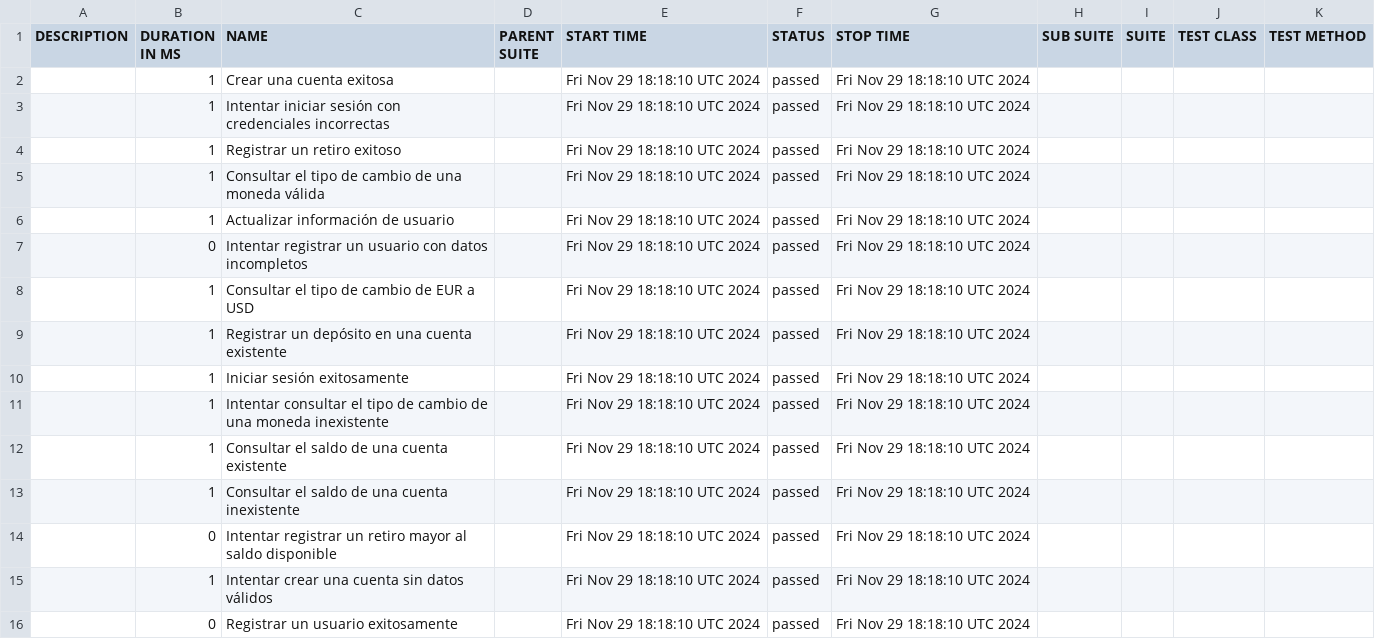
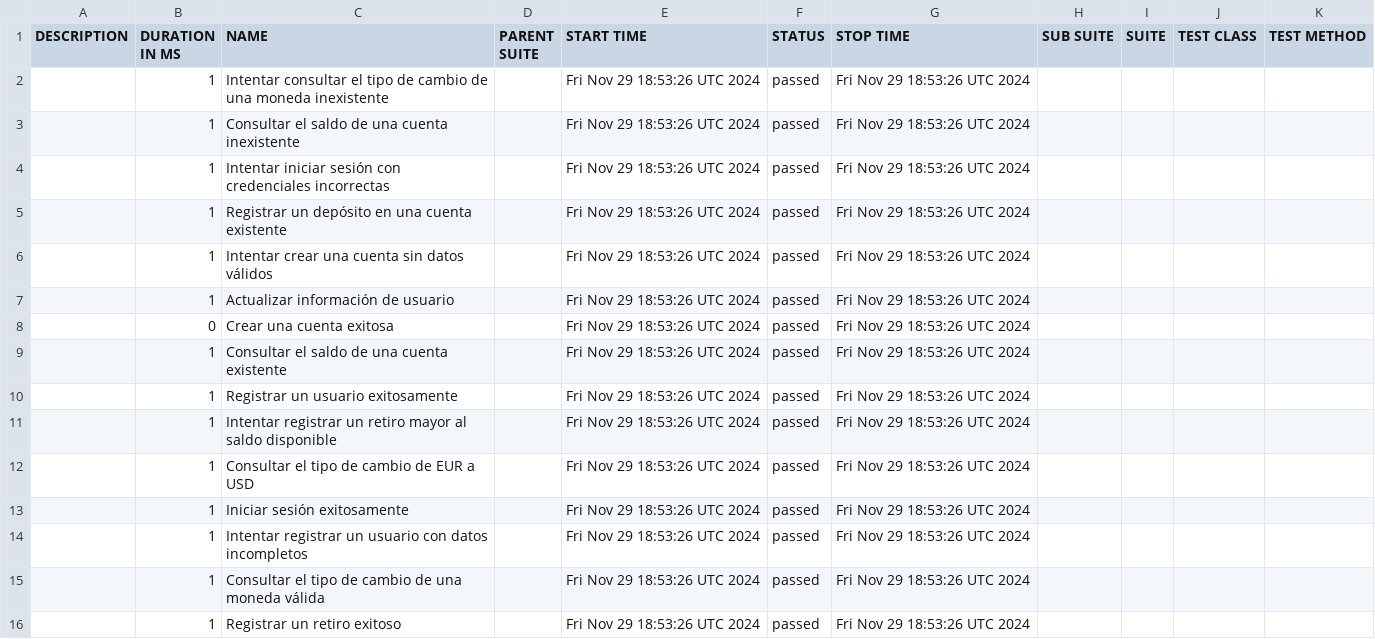
Before and after one commit to UPT-FAING-EPIS/proyecto-si784-2024-ii-u2-chambi_floresq_floresm_leyva, a CSV file: allure-report/data/suites.csv, drawn as a sheet.

```diff
--- a/allure-report/data/suites.csv
+++ b/allure-report/data/suites.csv
@@ -1,16 +1,16 @@
 "DESCRIPTION","DURATION IN MS","NAME","PARENT SUITE","START TIME","STATUS","STOP TIME","SUB SUITE","SUITE","TEST CLASS","TEST METHOD"
-"","1","Crear una cuenta exitosa","","Fri Nov 29 18:18:10 UTC 2024","passed","Fri Nov 29 18:18:10 UTC 2024","","","",""
-"","1","Intentar iniciar sesión con credenciales incorrectas","","Fri Nov 29 18:18:10 UTC 2024","passed","Fri Nov 29 18:18:10 UTC 2024","","","",""
-"","1","Registrar un retiro exitoso","","Fri Nov 29 18:18:10 UTC 2024","passed","Fri Nov 29 18:18:10 UTC 2024","","","",""
-"","1","Consultar el tipo de cambio de una moneda válida","","Fri Nov 29 18:18:10 UTC 2024","passed","Fri Nov 29 18:18:10 UTC 2024","","","",""
-"","1","Actualizar información de usuario","","Fri Nov 29 18:18:10 UTC 2024","passed","Fri Nov 29 18:18:10 UTC 2024","","","",""
-"","0","Intentar registrar un usuario con datos incompletos","","Fri Nov 29 18:18:10 UTC 2024","passed","Fri Nov 29 18:18:10 UTC 2024","","","",""
-"","1","Consultar el tipo de cambio de EUR a USD","","Fri Nov 29 18:18:10 UTC 2024","passed","Fri Nov 29 18:18:10 UTC 2024","","","",""
-"","1","Registrar un depósito en una cuenta existente","","Fri Nov 29 18:18:10 UTC 2024","passed","Fri Nov 29 18:18:10 UTC 2024","","","",""
-"","1","Iniciar sesión exitosamente","","Fri Nov 29 18:18:10 UTC 2024","passed","Fri Nov 29 18:18:10 UTC 2024","","","",""
-"","1","Intentar consultar el tipo de cambio de una moneda inexistente","","Fri Nov 29 18:18:10 UTC 2024","passed","Fri Nov 29 18:18:10 UTC 2024","","","",""
-"","1","Consultar el saldo de una cuenta existente","","Fri Nov 29 18:18:10 UTC 2024","passed","Fri Nov 29 18:18:10 UTC 2024","","","",""
-"","1","Consultar el saldo de una cuenta inexistente","","Fri Nov 29 18:18:10 UTC 2024","passed","Fri Nov 29 18:18:10 UTC 2024","","","",""
-"","0","Intentar registrar un retiro mayor al saldo disponible","","Fri Nov 29 18:18:10 UTC 2024","passed","Fri Nov 29 18:18:10 UTC 2024","","","",""
-"","1","Intentar crear una cuenta sin datos válidos","","Fri Nov 29 18:18:10 UTC 2024","passed","Fri Nov 29 18:18:10 UTC 2024","","","",""
-"","0","Registrar un usuario exitosamente","","Fri Nov 29 18:18:10 UTC 2024","passed","Fri Nov 29 18:18:10 UTC 2024","","","",""
+"","1","Intentar consultar el tipo de cambio de una moneda inexistente","","Fri Nov 29 18:53:26 UTC 2024","passed","Fri Nov 29 18:53:26 UTC 2024","","","",""
+"","1","Consultar el saldo de una cuenta inexistente","","Fri Nov 29 18:53:26 UTC 2024","passed","Fri Nov 29 18:53:26 UTC 2024","","","",""
+"","1","Intentar iniciar sesión con credenciales incorrectas","","Fri Nov 29 18:53:26 UTC 2024","passed","Fri Nov 29 18:53:26 UTC 2024","","","",""
+"","1","Registrar un depósito en una cuenta existente","","Fri Nov 29 18:53:26 UTC 2024","passed","Fri Nov 29 18:53:26 UTC 2024","","","",""
+"","1","Intentar crear una cuenta sin datos válidos","","Fri Nov 29 18:53:26 UTC 2024","passed","Fri Nov 29 18:53:26 UTC 2024","","","",""
+"","1","Actualizar información de usuario","","Fri Nov 29 18:53:26 UTC 2024","passed","Fri Nov 29 18:53:26 UTC 2024","","","",""
+"","0","Crear una cuenta exitosa","","Fri Nov 29 18:53:26 UTC 2024","passed","Fri Nov 29 18:53:26 UTC 2024","","","",""
+"","1","Consultar el saldo de una cuenta existente","","Fri Nov 29 18:53:26 UTC 2024","passed","Fri Nov 29 18:53:26 UTC 2024","","","",""
+"","1","Registrar un usuario exitosamente","","Fri Nov 29 18:53:26 UTC 2024","passed","Fri Nov 29 18:53:26 UTC 2024","","","",""
+"","1","Intentar registrar un retiro mayor al saldo disponible","","Fri Nov 29 18:53:26 UTC 2024","passed","Fri Nov 29 18:53:26 UTC 2024","","","",""
+"","1","Consultar el tipo de cambio de EUR a USD","","Fri Nov 29 18:53:26 UTC 2024","passed","Fri Nov 29 18:53:26 UTC 2024","","","",""
+"","1","Iniciar sesión exitosamente","","Fri Nov 29 18:53:26 UTC 2024","passed","Fri Nov 29 18:53:26 UTC 2024","","","",""
+"","1","Intentar registrar un usuario con datos incompletos","","Fri Nov 29 18:53:26 UTC 2024","passed","Fri Nov 29 18:53:26 UTC 2024","","","",""
+"","1","Consultar el tipo de cambio de una moneda válida","","Fri Nov 29 18:53:26 UTC 2024","passed","Fri Nov 29 18:53:26 UTC 2024","","","",""
+"","1","Registrar un retiro exitoso","","Fri Nov 29 18:53:26 UTC 2024","passed","Fri Nov 29 18:53:26 UTC 2024","","","",""
```
Also changed, not shown: allure-report/data/behaviors.csv, 57 other files.
